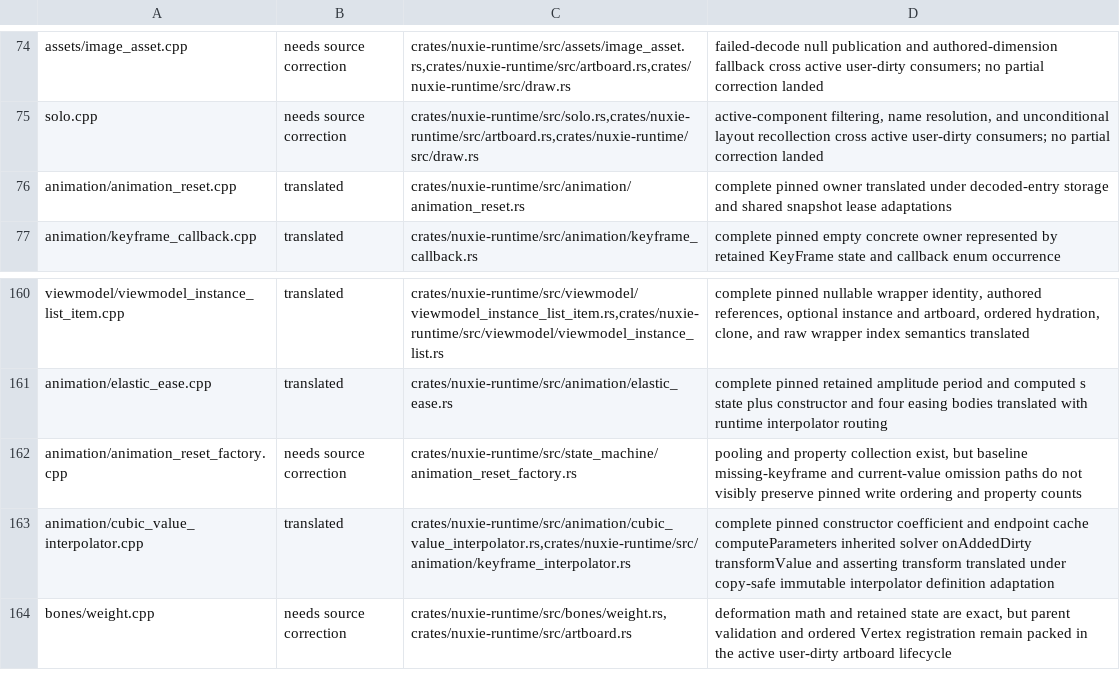
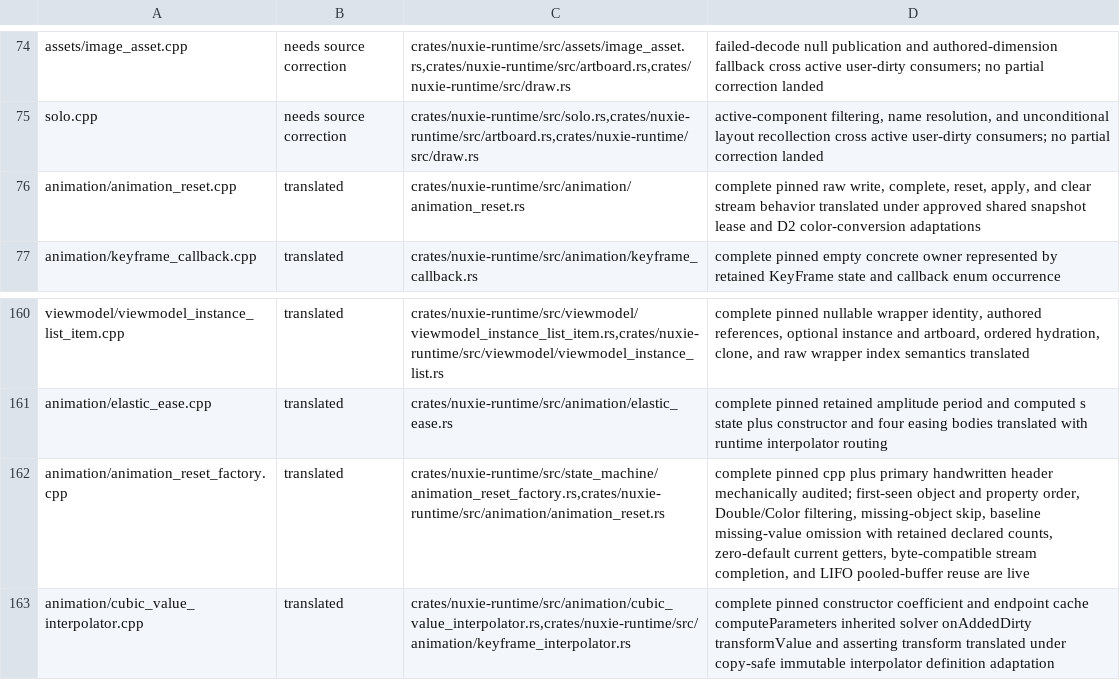
Before and after one commit to nuxieai/nuxie-runtime, a TSV file: docs/runtime-source-map-overrides.tsv, drawn as a sheet; only a part is shown, gaps mark what is left out; the shorter side is filled out with more unchanged rows.

Commit message:
Translate animation reset factory stream semantics

```diff
--- a/docs/runtime-source-map-overrides.tsv
+++ b/docs/runtime-source-map-overrides.tsv
@@ -75,3 +75,3 @@ assets/image_asset.cpp	needs source correction	crates/nuxie-runtime/src/assets/i
 solo.cpp	needs source correction	crates/nuxie-runtime/src/solo.rs,crates/nuxie-runtime/src/artboard.rs,crates/nuxie-runtime/src/draw.rs	active-component filtering, name resolution, and unconditional layout recollection cross active user-dirty consumers; no partial correction landed
-animation/animation_reset.cpp	translated	crates/nuxie-runtime/src/animation/animation_reset.rs	complete pinned owner translated under decoded-entry storage and shared snapshot lease adaptations
+animation/animation_reset.cpp	translated	crates/nuxie-runtime/src/animation/animation_reset.rs	complete pinned raw write, complete, reset, apply, and clear stream behavior translated under approved shared snapshot lease and D2 color-conversion adaptations
 animation/keyframe_callback.cpp	translated	crates/nuxie-runtime/src/animation/keyframe_callback.rs	complete pinned empty concrete owner represented by retained KeyFrame state and callback enum occurrence
@@ -161,3 +161,3 @@ viewmodel/viewmodel_instance_list_item.cpp	translated	crates/nuxie-runtime/src/v
 animation/elastic_ease.cpp	translated	crates/nuxie-runtime/src/animation/elastic_ease.rs	complete pinned retained amplitude period and computed s state plus constructor and four easing bodies translated with runtime interpolator routing
-animation/animation_reset_factory.cpp	needs source correction	crates/nuxie-runtime/src/state_machine/animation_reset_factory.rs	pooling and property collection exist, but baseline missing-keyframe and current-value omission paths do not visibly preserve pinned write ordering and property counts
+animation/animation_reset_factory.cpp	translated	crates/nuxie-runtime/src/state_machine/animation_reset_factory.rs,crates/nuxie-runtime/src/animation/animation_reset.rs	complete pinned cpp plus primary handwritten header mechanically audited; first-seen object and property order, Double/Color filtering, missing-object skip, baseline missing-value omission with retained declared counts, zero-default current getters, byte-compatible stream completion, and LIFO pooled-buffer reuse are live
 animation/cubic_value_interpolator.cpp	translated	crates/nuxie-runtime/src/animation/cubic_value_interpolator.rs,crates/nuxie-runtime/src/animation/keyframe_interpolator.rs	complete pinned constructor coefficient and endpoint cache computeParameters inherited solver onAddedDirty transformValue and asserting transform translated under copy-safe immutable interpolator definition adaptation
```
Also changed, not shown: 2 other files.
